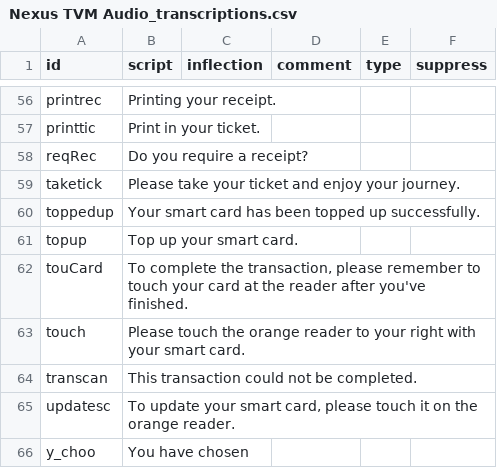
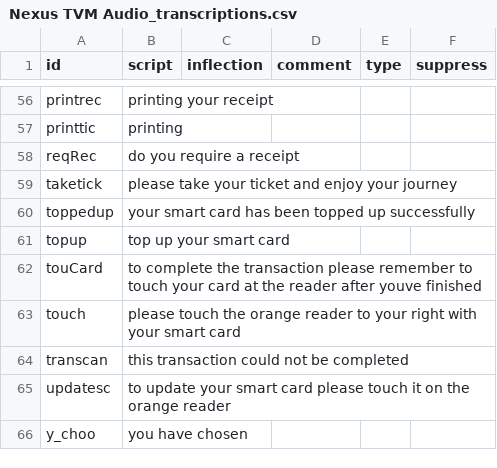
Before and after one commit to theashleygirl/nexus-tyne-and-wear-metro, a CSV file: Transcripts/Nexus TVM Audio_transcriptions.csv, drawn as a sheet; only a part is shown, gaps mark what is left out; the diff covers the shown part only; the diff names each change by its address in the sheet, - before the commit and + after, or states it on an @@ line.

```diff
--- a/Transcripts/Nexus TVM Audio_transcriptions.csv
+++ b/Transcripts/Nexus TVM Audio_transcriptions.csv
-B56 (script): Printing your receipt.
+B56 (script): printing your receipt
-B57 (script): Print in your ticket.
+B57 (script): printing
-B58 (script): Do you require a receipt?
+B58 (script): do you require a receipt
-B59 (script): Please take your ticket and enjoy your journey.
+B59 (script): please take your ticket and enjoy your journey
-B60 (script): Your smart card has been topped up successfully.
+B60 (script): your smart card has been topped up successfully
-B61 (script): Top up your smart card.
+B61 (script): top up your smart card
-B62 (script): To complete the transaction, please remember to touch your card at the reader after you've finished.
+B62 (script): to complete the transaction please remember to touch your card at the reader after youve finished
-B63 (script): Please touch the orange reader to your right with your smart card.
+B63 (script): please touch the orange reader to your right with your smart card
-B64 (script): This transaction could not be completed.
+B64 (script): this transaction could not be completed
-B65 (script): To update your smart card, please touch it on the orange reader.
+B65 (script): to update your smart card please touch it on the orange reader
-B66 (script): You have chosen
+B66 (script): you have chosen
```
Also changed, not shown: 54 edited cells elsewhere in this file, Transcripts/PA Files (Female Voice)_transcriptions.csv, Transcripts/PA Files (Male Voice)_transcriptions.csv, 1 other file.
